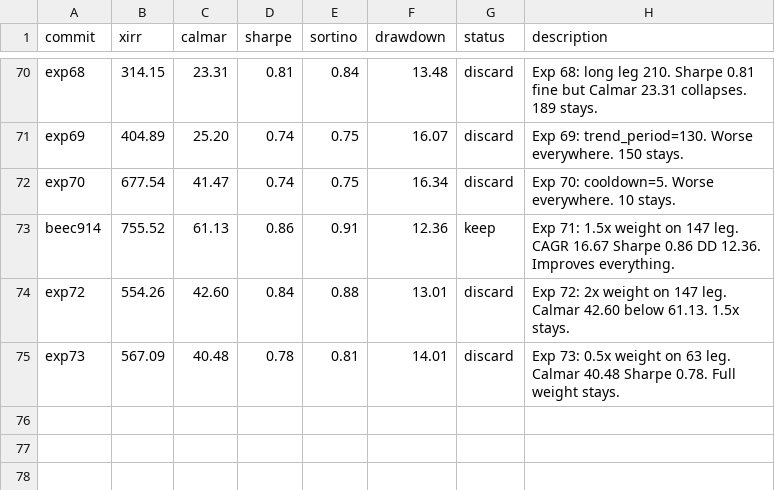
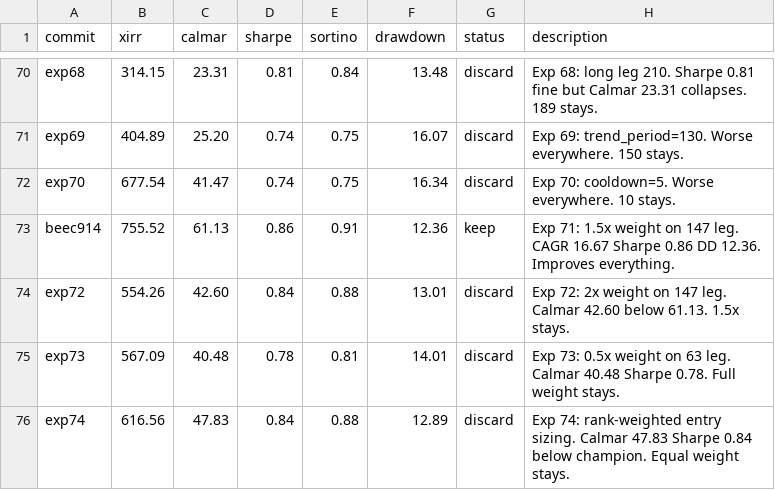
Before and after one commit to meet-minimalist/Backtrader-experiments, a TSV file: results.tsv, drawn as a sheet; only a part is shown, gaps mark what is left out; the diff names each change by its address in the sheet, - before the commit and + after, or states it on an @@ line.

```diff
--- a/results.tsv
+++ b/results.tsv
+row 76: exp74 | 616.56 | 47.83 | 0.84 | 0.88 | 12.89 | discard | Exp 74: rank-weighted entry sizing. Calmar 47.83 Sharpe 0.84 below champion. Equal weight stays.
```
